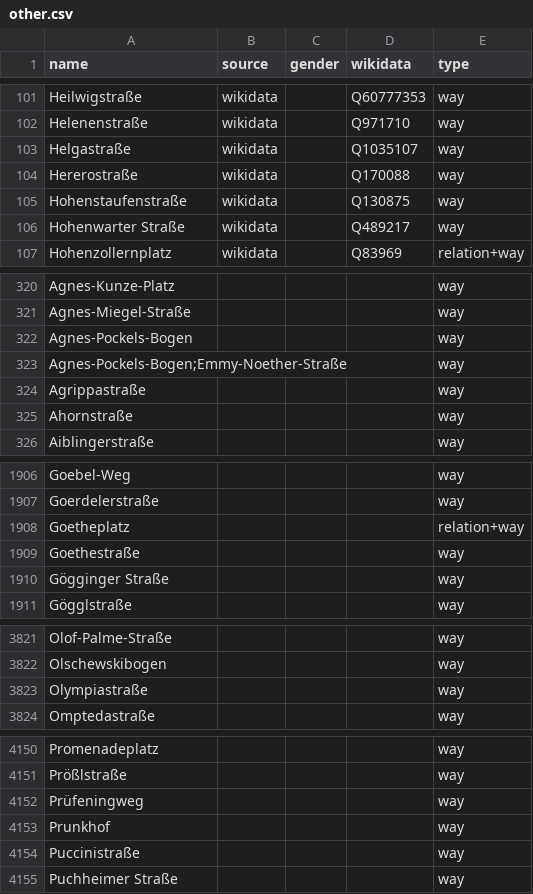
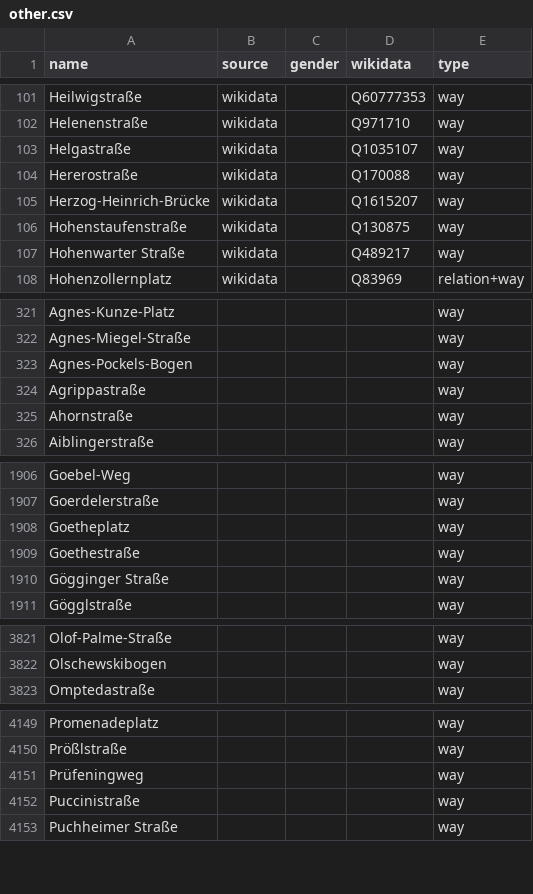
Before and after one commit to EqualStreetNames/equalstreetnames-munich, a CSV file: data/other.csv, drawn as a sheet; only a part is shown, gaps mark what is left out; the diff covers the shown part only.

```diff
--- a/data/other.csv
+++ b/data/other.csv
@@ -104,2 +104,3 @@ Helgastraße,wikidata,,Q1035107,way
 Hererostraße,wikidata,,Q170088,way
+Herzog-Heinrich-Brücke,wikidata,,Q1615207,way
 Hohenstaufenstraße,wikidata,,Q130875,way
@@ -322,3 +323,2 @@ Agnes-Miegel-Straße,,,,way
 Agnes-Pockels-Bogen,,,,way
-Agnes-Pockels-Bogen;Emmy-Noether-Straße,,,,way
 Agrippastraße,,,,way
@@ -1907,3 +1907,3 @@ Goebel-Weg,,,,way
 Goerdelerstraße,,,,way
-Goetheplatz,,,,relation+way
+Goetheplatz,,,,way
 Goethestraße,,,,way
@@ -3822,3 +3822,2 @@ Olof-Palme-Straße,,,,way
 Olschewskibogen,,,,way
-Olympiastraße,,,,way
 Omptedastraße,,,,way
@@ -4152,3 +4151,2 @@ Prößlstraße,,,,way
 Prüfeningweg,,,,way
-Prunkhof,,,,way
 Puccinistraße,,,,way
```
Also changed, not shown: 1 edited cell elsewhere in this file, data/gender.csv, 4 other files.
